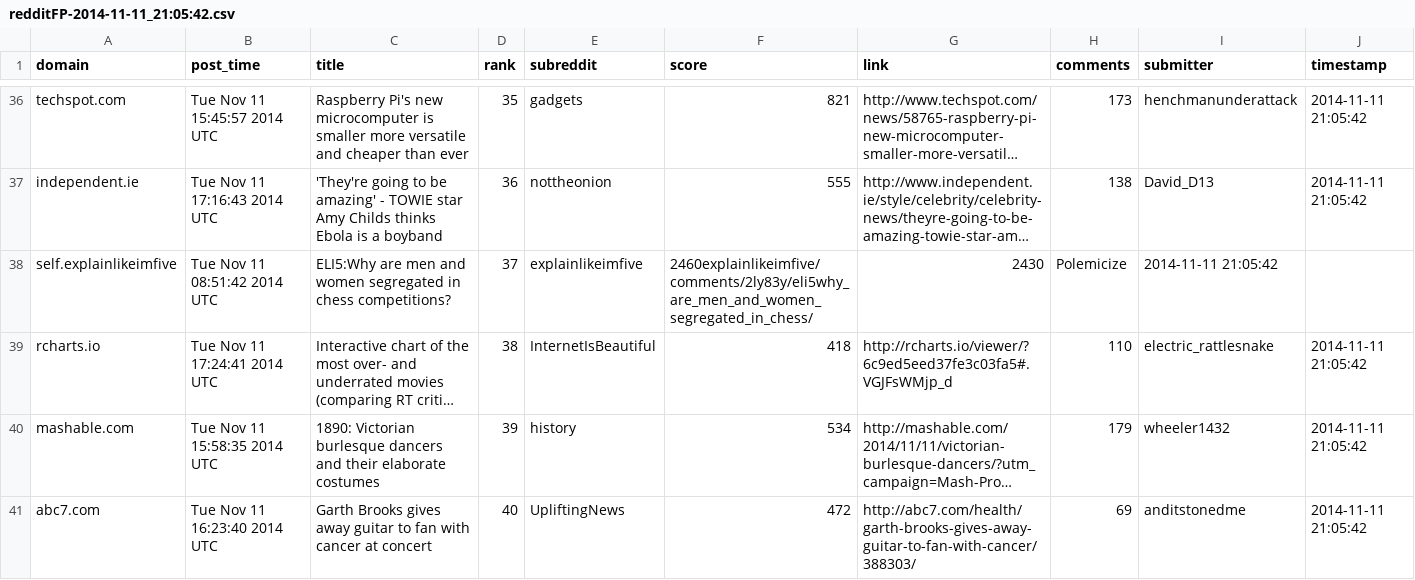
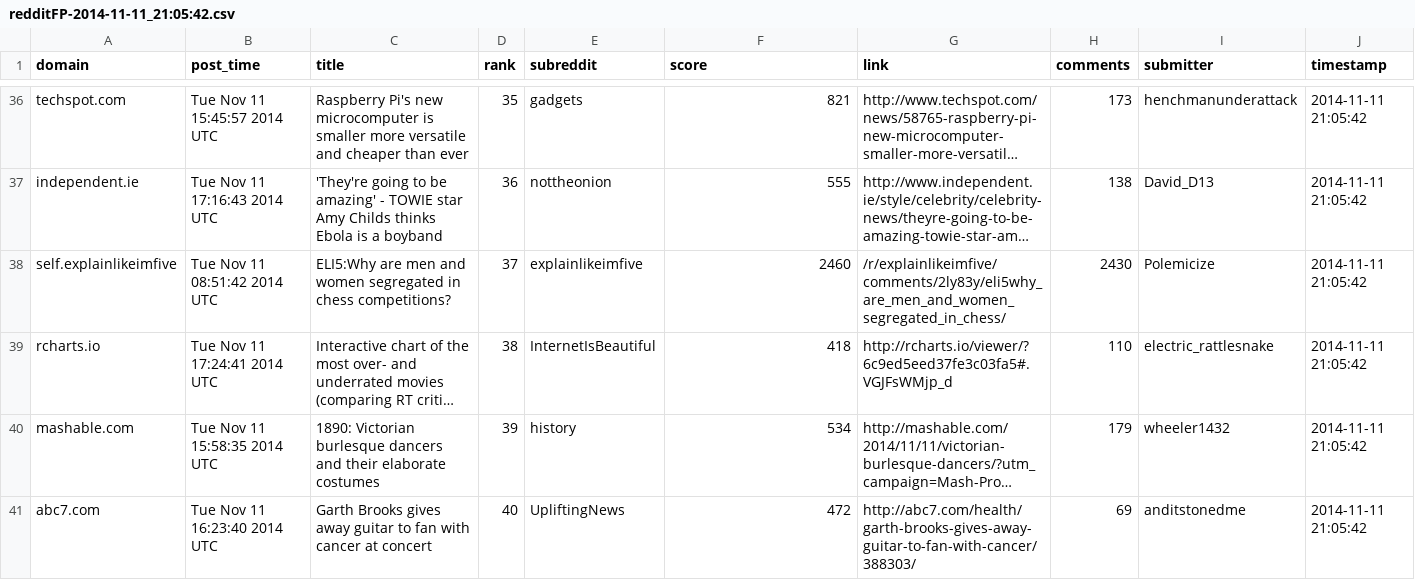
Before and after one commit to iLikeSoup/Reddit-Post-Analysis-CMSC498O, a CSV file: pulls/redditFP-2014-11-11_21:05:42.csv, drawn as a sheet; only a part is shown, gaps mark what is left out; long unchanged cells end in …; the diff covers the shown part only; the diff names each change by its address in the sheet, - before the commit and + after, or states it on an @@ line.

```diff
--- a/pulls/redditFP-2014-11-11_21:05:42.csv
+++ b/pulls/redditFP-2014-11-11_21:05:42.csv
-F38 (score): 2460explainlikeimfive/comments/2ly83y/eli5why_are_men_and_women_segregated_in_chess/
+F38 (score): 2460
-G38 (link): 2430
+G38 (link): /r/explainlikeimfive/comments/2ly83y/eli5why_are_men_and_women_segregated_in_chess/
-H38 (comments): Polemicize
+H38 (comments): 2430
-I38 (submitter): 2014-11-11 21:05:42
+I38 (submitter): Polemicize
-J38 (timestamp): (empty)
+J38 (timestamp): 2014-11-11 21:05:42
```
Also changed, not shown: 117 edited cells elsewhere in this file, 1 other file.
